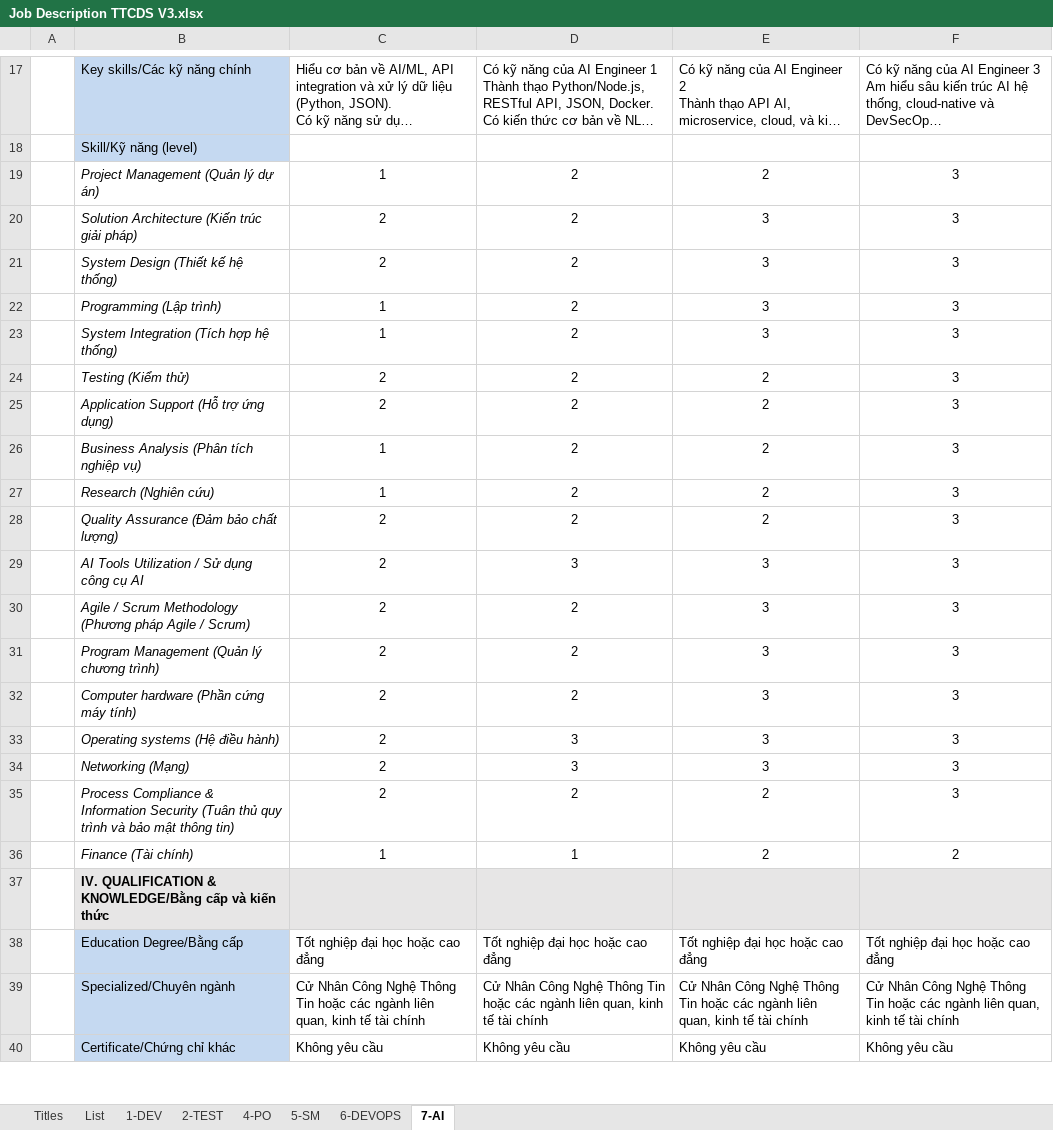
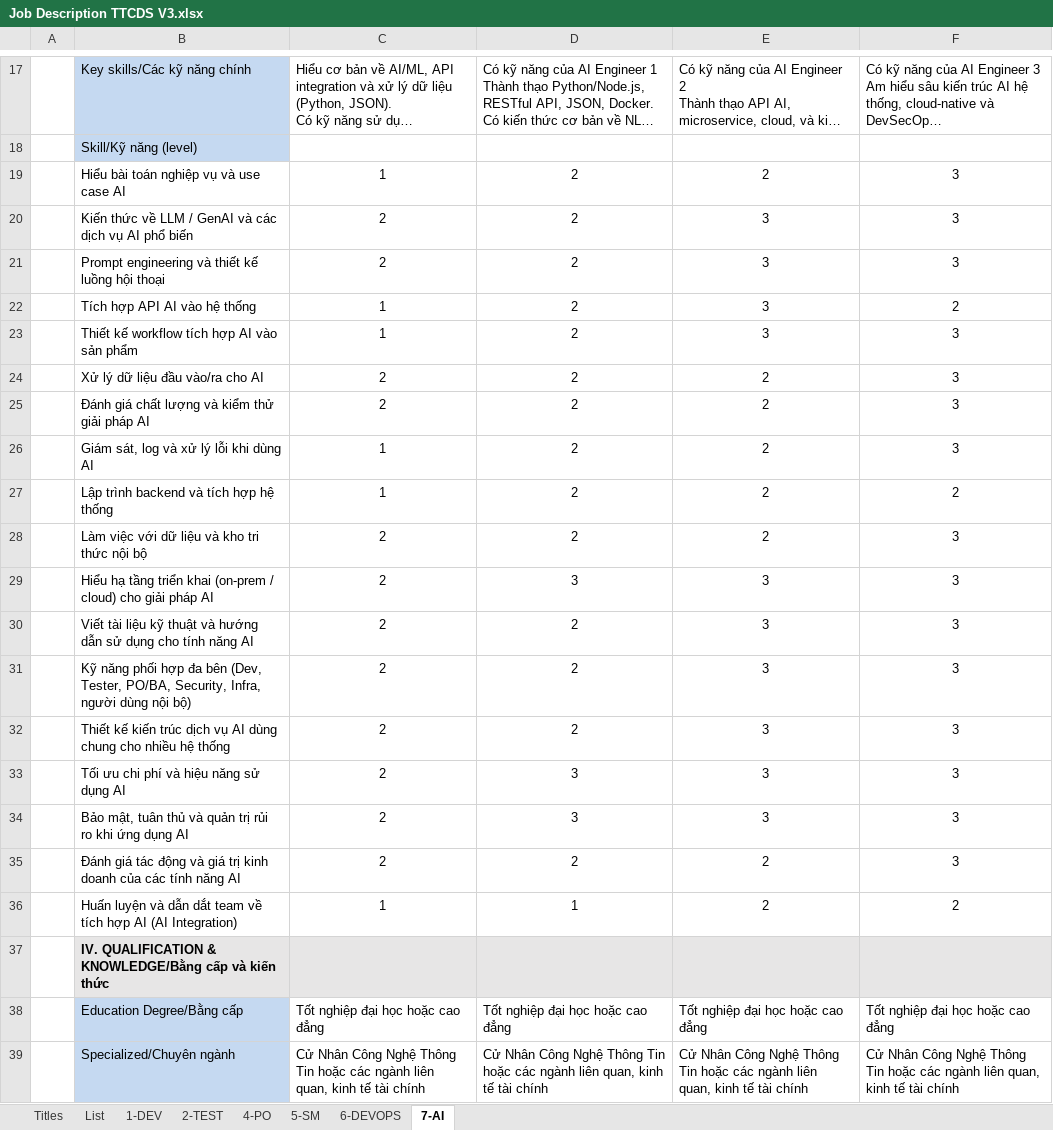
Before and after one commit to ngohoanglan/HoSoDoanhNghiep, an Excel workbook: CongViecBCM/Job Description TTCDS/Dev_Evaluation/Job Description TTCDS V3.xlsx, sheet 7-AI, drawn as a sheet; only a part is shown, gaps mark what is left out; the shorter side is filled out with more unchanged rows; long unchanged cells end in …; values as stored, in another font and other column widths than the file's, no borders; charts and pictures not drawn; the diff names each change by its address in the sheet, - before the commit and + after, or states it on an @@ line.

```diff
--- a/CongViecBCM/Job Description TTCDS/Dev_Evaluation/Job Description TTCDS V3.xlsx (sheet 7-AI)
+++ b/CongViecBCM/Job Description TTCDS/Dev_Evaluation/Job Description TTCDS V3.xlsx (sheet 7-AI)
-B19: Project Management (Quản lý dự án)
+B19: Hiểu bài toán nghiệp vụ và use case AI
-B19:B36 italic: on
+B19:B36 italic: off
-B20: Solution Architecture (Kiến trúc giải pháp)
+B20: Kiến thức về LLM / GenAI và các dịch vụ AI phổ biến
-B21: System Design (Thiết kế hệ thống)
+B21: Prompt engineering và thiết kế luồng hội thoại
-B22: Programming (Lập trình)
+B22: Tích hợp API AI vào hệ thống
-F22: 3
+F22: 2
-B23: System Integration (Tích hợp hệ thống)
+B23: Thiết kế workflow tích hợp AI vào sản phẩm
-B24: Testing (Kiểm thử)
+B24: Xử lý dữ liệu đầu vào/ra cho AI
-B25: Application Support (Hỗ trợ ứng dụng)
+B25: Đánh giá chất lượng và kiểm thử giải pháp AI
-B26: Business Analysis (Phân tích nghiệp vụ)
+B26: Giám sát, log và xử lý lỗi khi dùng AI
-B27: Research (Nghiên cứu)
+B27: Lập trình backend và tích hợp hệ thống
-F27: 3
+F27: 2
-B28: Quality Assurance (Đảm bảo chất lượng)
+B28: Làm việc với dữ liệu và kho tri thức nội bộ
-B29: AI Tools Utilization / Sử dụng công cụ AI
+B29: Hiểu hạ tầng triển khai (on-prem / cloud) cho giải pháp AI
-B30: Agile / Scrum Methodology (Phương pháp Agile / Scrum)
+B30: Viết tài liệu kỹ thuật và hướng dẫn sử dụng cho tính năng AI
-B31: Program Management (Quản lý chương trình)
+B31: Kỹ năng phối hợp đa bên (Dev, Tester, PO/BA, Security, Infra, người dùng nội bộ)
-B32: Computer hardware (Phần cứng máy tính)
+B32: Thiết kế kiến trúc dịch vụ AI dùng chung cho nhiều hệ thống
-B33: Operating systems (Hệ điều hành)
+B33: Tối ưu chi phí và hiệu năng sử dụng AI
-B34: Networking (Mạng)
+B34: Bảo mật, tuân thủ và quản trị rủi ro khi ứng dụng AI
-B35: Process Compliance & Information Security (Tuân thủ quy trình và bảo mật thông tin)
+B35: Đánh giá tác động và giá trị kinh doanh của các tính năng AI
-B36: Finance (Tài chính)
+B36: Huấn luyện và dẫn dắt team về tích hợp AI (AI Integration)
```
Also changed, not shown: sheet 6-DEVOPS, sheet 5-SM, sheet 4-PO, formulas that keep their value, CongViecBCM/Job Description TTCDS/Dev_Evaluation/2025_AIDEV_HieuVM.xlsx, 4 other files.
